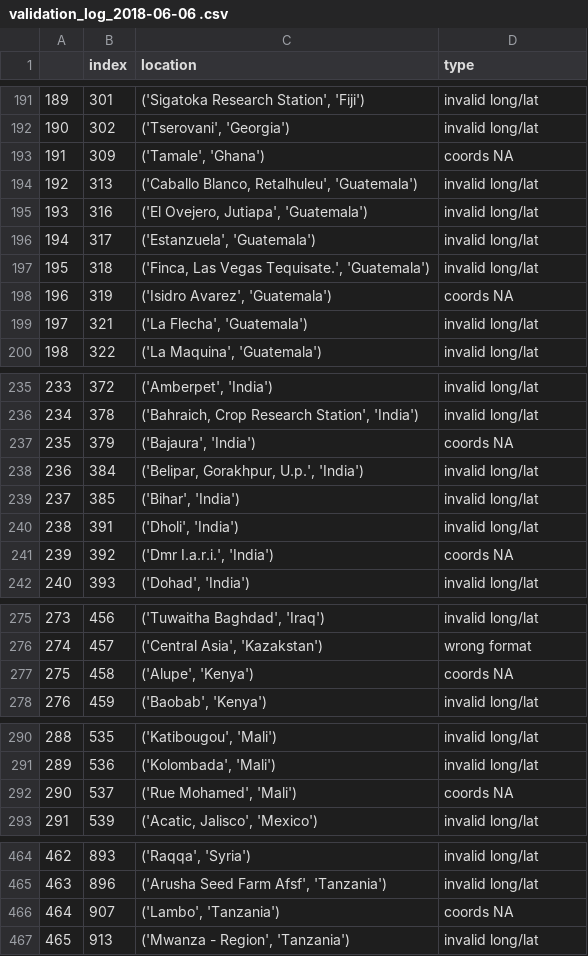
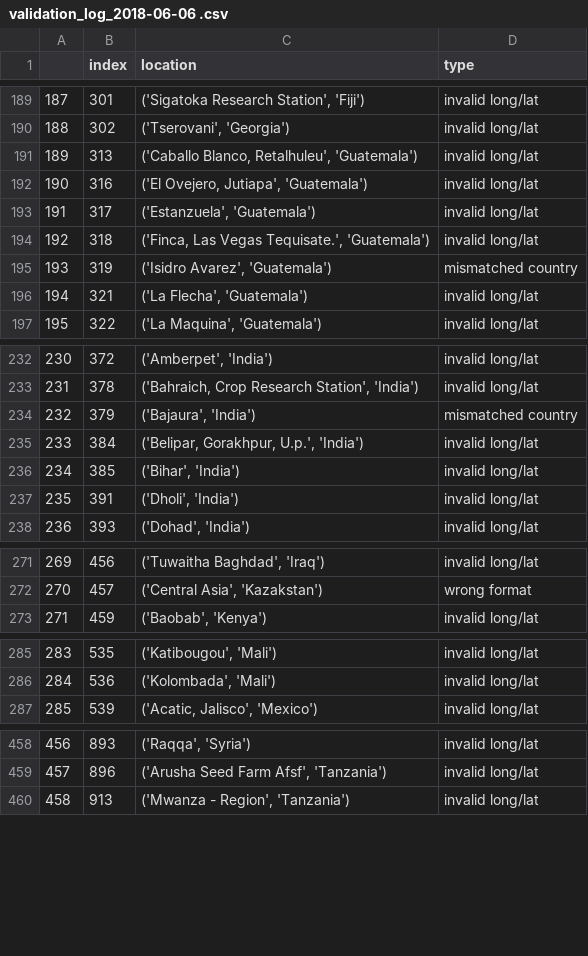
Before and after one commit to Sammy-F/IaaGeoDataCleaning, a CSV file: IaaGeoDataCleaning/validation_log_2018-06-06 .csv, drawn as a sheet; only a part is shown, gaps mark what is left out; removed rows and columns are numbered as before the commit, all else as after; the diff covers the shown part only; the diff names each change by its address in the sheet, - before the commit and + after, or states it on an @@ line.

```diff
--- a/IaaGeoDataCleaning/validation_log_2018-06-06 .csv
+++ b/IaaGeoDataCleaning/validation_log_2018-06-06 .csv
@@ column A renumbered between rows 38 and 576 @@
-row 193: 191 | 309 | ('Tamale', 'Ghana') | coords NA
-D195 (type): coords NA
+D195 (type): mismatched country
-D234 (type): coords NA
+D234 (type): mismatched country
-row 241: 239 | 392 | ('Dmr I.a.r.i.', 'India') | coords NA
-row 277: 275 | 458 | ('Alupe', 'Kenya') | coords NA
-row 292: 290 | 537 | ('Rue Mohamed', 'Mali') | coords NA
-row 466: 464 | 907 | ('Lambo', 'Tanzania') | coords NA
```
Also changed, not shown: 17 removed rows and 8 edited cells elsewhere in this file, 1 other file.
